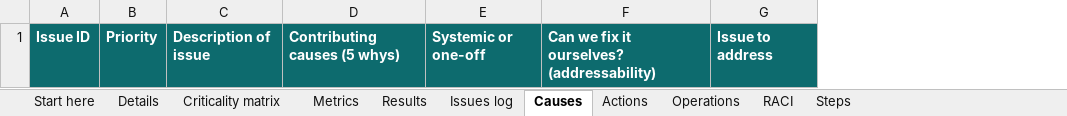
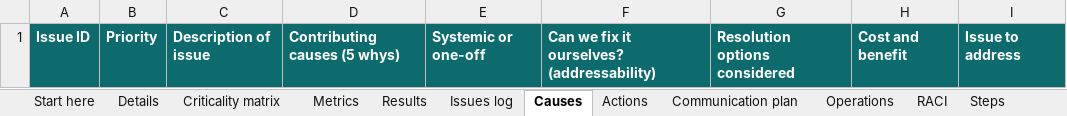
Before and after one commit to cyberdudeuk/dq-commons, an Excel workbook: assessments/ndl/results/dqap-workbooks/ndl-transport-road-traffic-chart.DQAP.xlsx, sheet Causes, drawn as a sheet; values as stored, in another font and other column widths than the file's, no borders; the diff names each change by its address in the sheet, - before the commit and + after, or states it on an @@ line.

```diff
--- a/assessments/ndl/results/dqap-workbooks/ndl-transport-road-traffic-chart.DQAP.xlsx (sheet Causes)
+++ b/assessments/ndl/results/dqap-workbooks/ndl-transport-road-traffic-chart.DQAP.xlsx (sheet Causes)
+sheet tab: Communication plan
+column G, row 1: Resolution options considered
+column H, row 1: Cost and benefit
```
Also changed, not shown: sheet Issues log, sheet Actions, sheet Details, sheet Start here, other sheet tabs, assessments/ndl/results/dqap-workbooks/ndl-people-births-chart.DQAP.xlsx, 28 other files.
